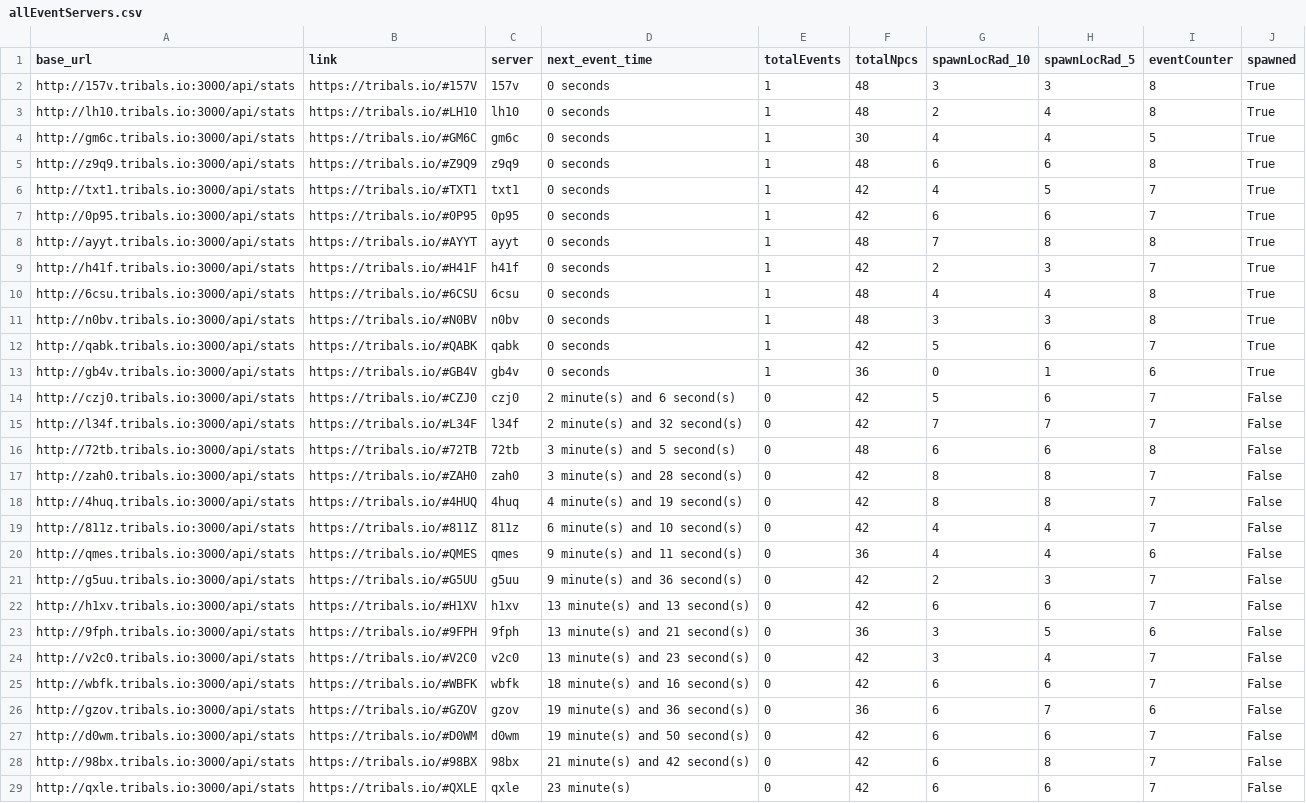
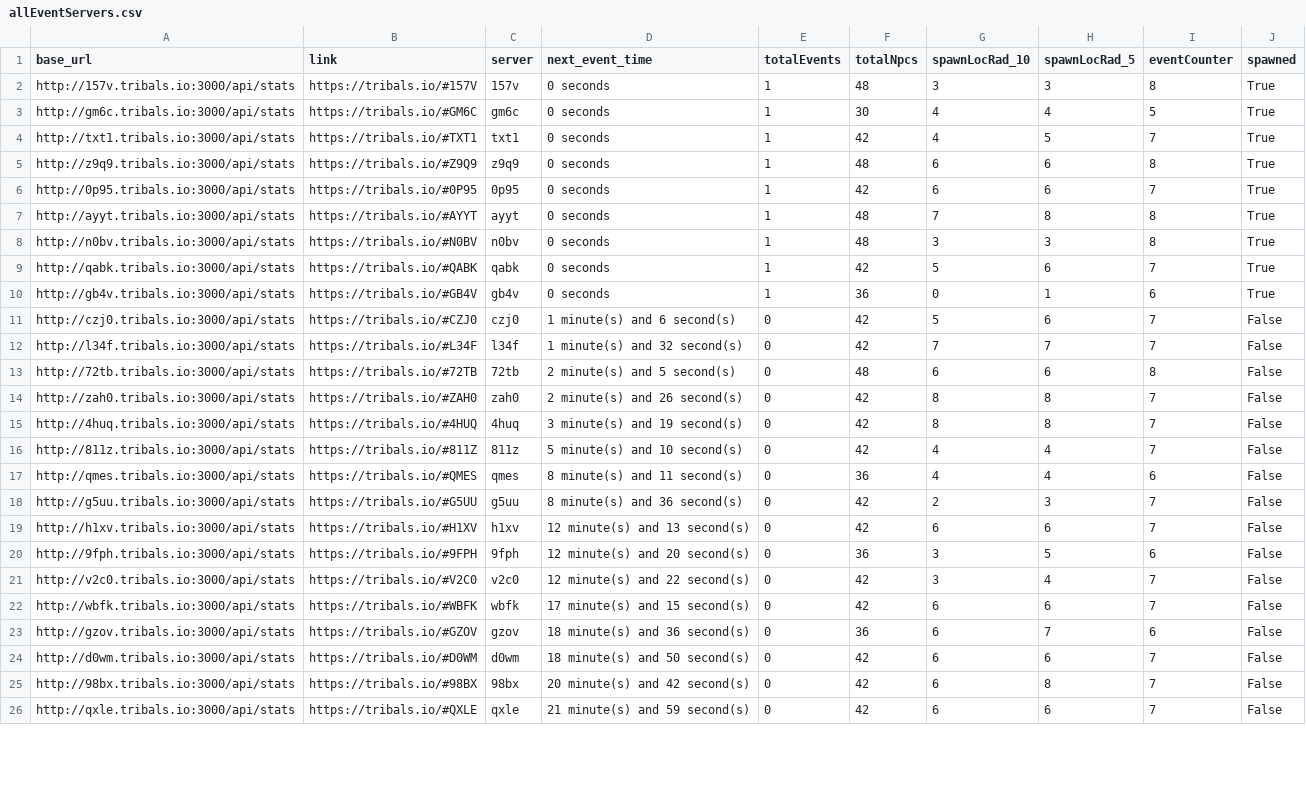
Before and after one commit to HCWcoder/adad, a CSV file: allEventServers.csv, drawn as a sheet; only a part is shown; the diff covers the shown part only.

```diff
--- a/allEventServers.csv
+++ b/allEventServers.csv
@@ -2,10 +2,7 @@ base_url,link,server,next_event_time,totalEvents,totalNpcs,spawnLocRad_10,spawnL
 http://157v.tribals.io:3000/api/stats,https://tribals.io/#157V,157v,0 seconds,1,48,3,3,8,True
-http://lh10.tribals.io:3000/api/stats,https://tribals.io/#LH10,lh10,0 seconds,1,48,2,4,8,True
 http://gm6c.tribals.io:3000/api/stats,https://tribals.io/#GM6C,gm6c,0 seconds,1,30,4,4,5,True
+http://txt1.tribals.io:3000/api/stats,https://tribals.io/#TXT1,txt1,0 seconds,1,42,4,5,7,True
 http://z9q9.tribals.io:3000/api/stats,https://tribals.io/#Z9Q9,z9q9,0 seconds,1,48,6,6,8,True
-http://txt1.tribals.io:3000/api/stats,https://tribals.io/#TXT1,txt1,0 seconds,1,42,4,5,7,True
 http://0p95.tribals.io:3000/api/stats,https://tribals.io/#0P95,0p95,0 seconds,1,42,6,6,7,True
 http://ayyt.tribals.io:3000/api/stats,https://tribals.io/#AYYT,ayyt,0 seconds,1,48,7,8,8,True
-http://h41f.tribals.io:3000/api/stats,https://tribals.io/#H41F,h41f,0 seconds,1,42,2,3,7,True
-http://6csu.tribals.io:3000/api/stats,https://tribals.io/#6CSU,6csu,0 seconds,1,48,4,4,8,True
 http://n0bv.tribals.io:3000/api/stats,https://tribals.io/#N0BV,n0bv,0 seconds,1,48,3,3,8,True
@@ -13,17 +10,17 @@ http://qabk.tribals.io:3000/api/stats,https://tribals.io/#QABK,qabk,0 seconds,1,
 http://gb4v.tribals.io:3000/api/stats,https://tribals.io/#GB4V,gb4v,0 seconds,1,36,0,1,6,True
-http://czj0.tribals.io:3000/api/stats,https://tribals.io/#CZJ0,czj0,2 minute(s) and 6 second(s),0,42,5,6,7,False
-http://l34f.tribals.io:3000/api/stats,https://tribals.io/#L34F,l34f,2 minute(s) and 32 second(s),0,42,7,7,7,False
-http://72tb.tribals.io:3000/api/stats,https://tribals.io/#72TB,72tb,3 minute(s) and 5 second(s),0,48,6,6,8,False
-http://zah0.tribals.io:3000/api/stats,https://tribals.io/#ZAH0,zah0,3 minute(s) and 28 second(s),0,42,8,8,7,False
-http://4huq.tribals.io:3000/api/stats,https://tribals.io/#4HUQ,4huq,4 minute(s) and 19 second(s),0,42,8,8,7,False
-http://811z.tribals.io:3000/api/stats,https://tribals.io/#811Z,811z,6 minute(s) and 10 second(s),0,42,4,4,7,False
-http://qmes.tribals.io:3000/api/stats,https://tribals.io/#QMES,qmes,9 minute(s) and 11 second(s),0,36,4,4,6,False
-http://g5uu.tribals.io:3000/api/stats,https://tribals.io/#G5UU,g5uu,9 minute(s) and 36 second(s),0,42,2,3,7,False
-http://h1xv.tribals.io:3000/api/stats,https://tribals.io/#H1XV,h1xv,13 minute(s) and 13 second(s),0,42,6,6,7,False
-http://9fph.tribals.io:3000/api/stats,https://tribals.io/#9FPH,9fph,13 minute(s) and 21 second(s),0,36,3,5,6,False
-http://v2c0.tribals.io:3000/api/stats,https://tribals.io/#V2C0,v2c0,13 minute(s) and 23 second(s),0,42,3,4,7,False
-http://wbfk.tribals.io:3000/api/stats,https://tribals.io/#WBFK,wbfk,18 minute(s) and 16 second(s),0,42,6,6,7,False
-http://gzov.tribals.io:3000/api/stats,https://tribals.io/#GZOV,gzov,19 minute(s) and 36 second(s),0,36,6,7,6,False
-http://d0wm.tribals.io:3000/api/stats,https://tribals.io/#D0WM,d0wm,19 minute(s) and 50 second(s),0,42,6,6,7,False
-http://98bx.tribals.io:3000/api/stats,https://tribals.io/#98BX,98bx,21 minute(s) and 42 second(s),0,42,6,8,7,False
-http://qxle.tribals.io:3000/api/stats,https://tribals.io/#QXLE,qxle,23 minute(s),0,42,6,6,7,False
+http://czj0.tribals.io:3000/api/stats,https://tribals.io/#CZJ0,czj0,1 minute(s) and 6 second(s),0,42,5,6,7,False
+http://l34f.tribals.io:3000/api/stats,https://tribals.io/#L34F,l34f,1 minute(s) and 32 second(s),0,42,7,7,7,False
+http://72tb.tribals.io:3000/api/stats,https://tribals.io/#72TB,72tb,2 minute(s) and 5 second(s),0,48,6,6,8,False
+http://zah0.tribals.io:3000/api/stats,https://tribals.io/#ZAH0,zah0,2 minute(s) and 26 second(s),0,42,8,8,7,False
+http://4huq.tribals.io:3000/api/stats,https://tribals.io/#4HUQ,4huq,3 minute(s) and 19 second(s),0,42,8,8,7,False
+http://811z.tribals.io:3000/api/stats,https://tribals.io/#811Z,811z,5 minute(s) and 10 second(s),0,42,4,4,7,False
+http://qmes.tribals.io:3000/api/stats,https://tribals.io/#QMES,qmes,8 minute(s) and 11 second(s),0,36,4,4,6,False
+http://g5uu.tribals.io:3000/api/stats,https://tribals.io/#G5UU,g5uu,8 minute(s) and 36 second(s),0,42,2,3,7,False
+http://h1xv.tribals.io:3000/api/stats,https://tribals.io/#H1XV,h1xv,12 minute(s) and 13 second(s),0,42,6,6,7,False
+http://9fph.tribals.io:3000/api/stats,https://tribals.io/#9FPH,9fph,12 minute(s) and 20 second(s),0,36,3,5,6,False
+http://v2c0.tribals.io:3000/api/stats,https://tribals.io/#V2C0,v2c0,12 minute(s) and 22 second(s),0,42,3,4,7,False
+http://wbfk.tribals.io:3000/api/stats,https://tribals.io/#WBFK,wbfk,17 minute(s) and 15 second(s),0,42,6,6,7,False
+http://gzov.tribals.io:3000/api/stats,https://tribals.io/#GZOV,gzov,18 minute(s) and 36 second(s),0,36,6,7,6,False
+http://d0wm.tribals.io:3000/api/stats,https://tribals.io/#D0WM,d0wm,18 minute(s) and 50 second(s),0,42,6,6,7,False
+http://98bx.tribals.io:3000/api/stats,https://tribals.io/#98BX,98bx,20 minute(s) and 42 second(s),0,42,6,8,7,False
+http://qxle.tribals.io:3000/api/stats,https://tribals.io/#QXLE,qxle,21 minute(s) and 59 second(s),0,42,6,6,7,False
```
Also changed, not shown: 3 added rows and 77 edited cells elsewhere in this file.
